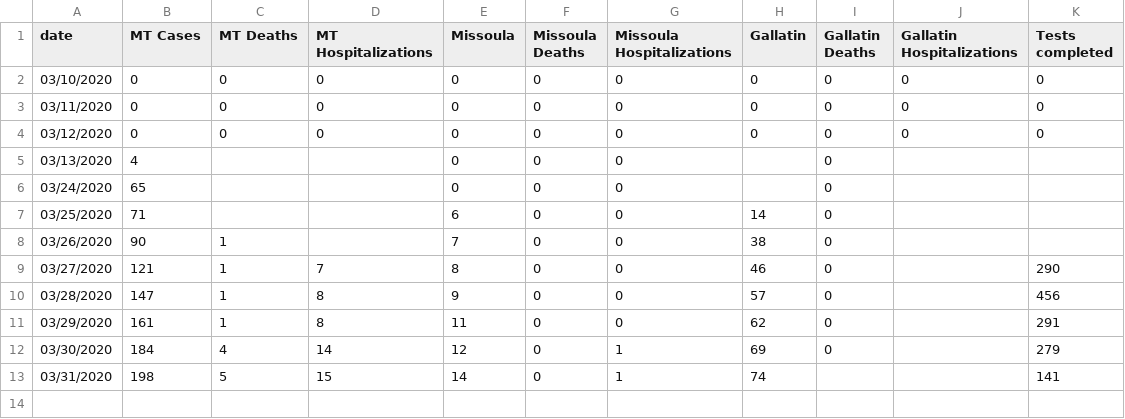
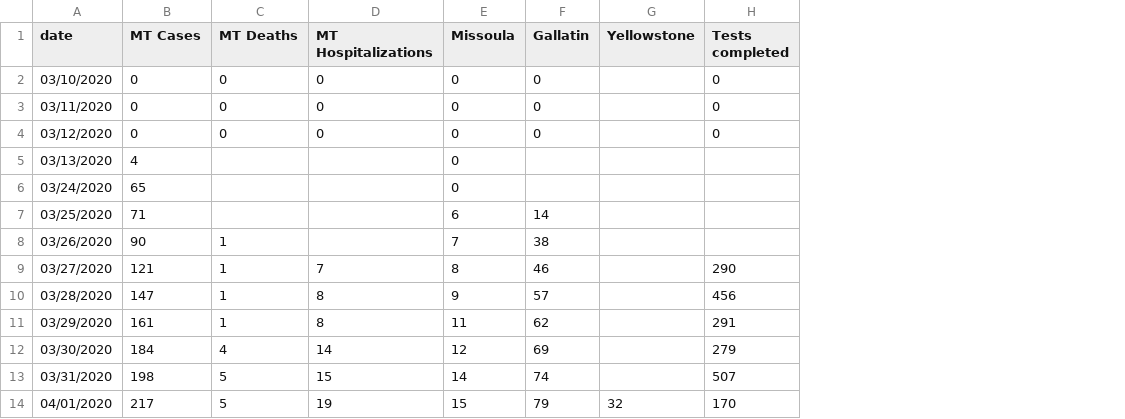
Before and after one commit to nicksilver/missoula-covid19-website, a CSV file: data/mt_coronavirus_status.csv, drawn as a sheet; removed rows and columns are numbered as before the commit, all else as after; the diff names each change by its address in the sheet, - before the commit and + after, or states it on an @@ line.

```diff
--- a/data/mt_coronavirus_status.csv
+++ b/data/mt_coronavirus_status.csv
-column F (Missoula Deaths), rows 2-13: all 0
-column G (Missoula Hospitalizations), rows 2-13: 0 | 0 | 0 | 0 | 0 | 0 | 0 | 0 | 0 | 0 | 1 | 1
-column I (Gallatin Deaths), rows 2-12: all 0
-column J (Gallatin Hospitalizations), rows 2-4: all 0
+column G (Yellowstone), empty
-H13 (Tests completed): 141
+H13 (Tests completed): 507
+row 14: 04/01/2020 | 217 | 5 | 19 | 15 | 79 | 32 | 170
```
Also changed, not shown: 6 other files.
